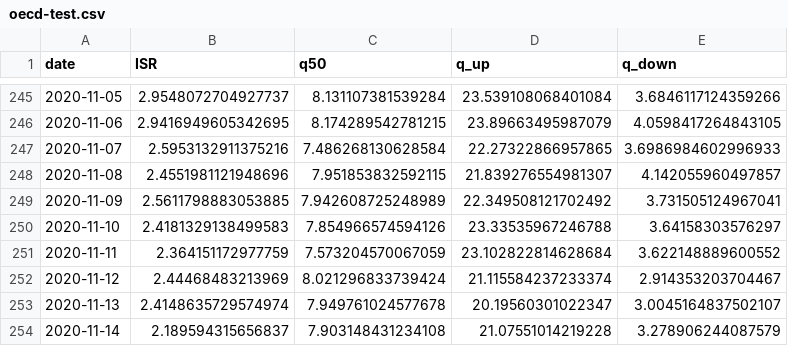
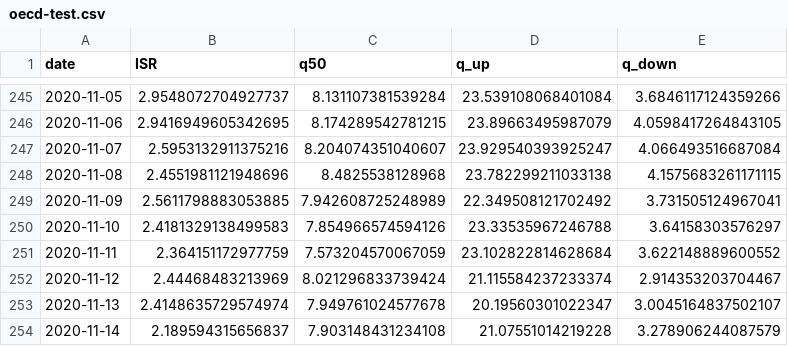
Before and after one commit to itamarcaspi/oecd-rep-num, a CSV file: output/oecd-test.csv, drawn as a sheet; only a part is shown, gaps mark what is left out.

```diff
--- a/output/oecd-test.csv
+++ b/output/oecd-test.csv
@@ -246,4 +246,4 @@ date,ISR,q50,q_up,q_down
 2020-11-06,2.9416949605342695,8.174289542781215,23.89663495987079,4.0598417264843105
-2020-11-07,2.5953132911375216,7.486268130628584,22.27322866957865,3.6986984602996933
-2020-11-08,2.4551981121948696,7.951853832592115,21.839276554981307,4.142055960497857
+2020-11-07,2.5953132911375216,8.204074351040607,23.929540393925247,4.066493516687084
+2020-11-08,2.4551981121948696,8.4825538128968,23.782299211033138,4.1575683261171115
 2020-11-09,2.5611798883053885,7.942608725248989,22.349508121702492,3.731505124967041
```
Also changed, not shown: output/oecd-cases.csv, output/oecd-rep-num.csv, 3 other files.
